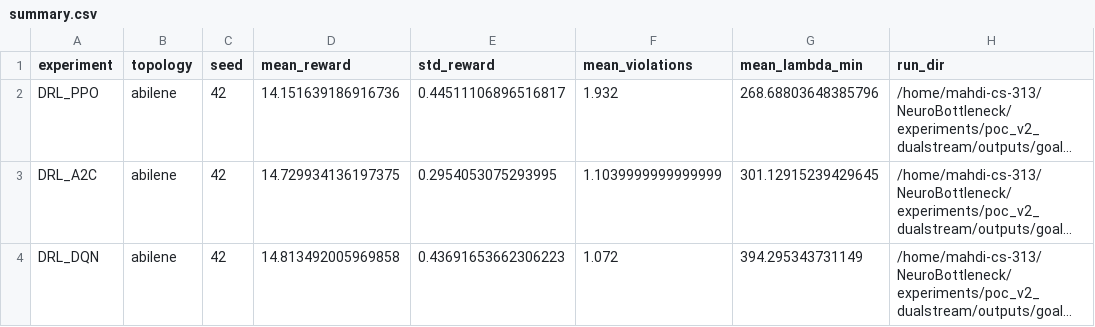
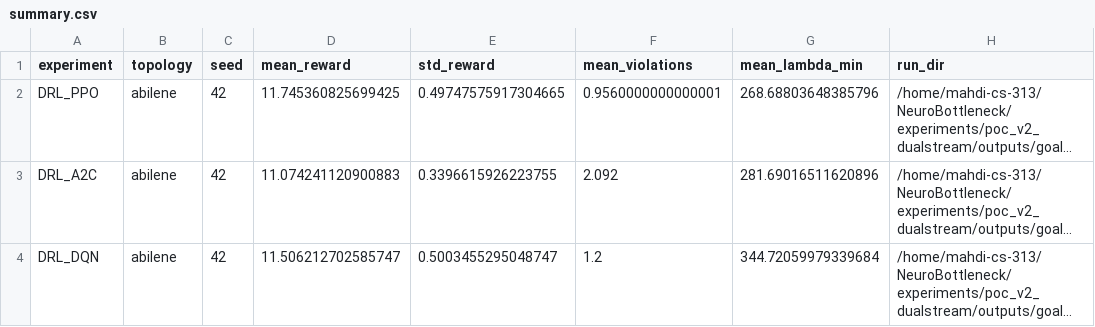
Before and after one commit to 9M3a1h3d9i9/NeuroBottleneck, a CSV file: experiments/poc_v2_dualstream/outputs/goal2_abilene_seed42_50K/summary.csv, drawn as a sheet; long unchanged cells end in …; the diff names each change by its address in the sheet, - before the commit and + after, or states it on an @@ line.

Commit message:
feat(goal2): 50K DRL comparison with structural reward v2
- Reward v2: structural cost (delta=0.20), prevents reward hacking
- Results: PPO (11.74) > DQN (11.50) > A2C (11.07)
- Added CDF, Resilience, and Overfitting plots
- Validated PPO's stability for O-RAN deployment

```diff
--- a/experiments/poc_v2_dualstream/outputs/goal2_abilene_seed42_50K/summary.csv
+++ b/experiments/poc_v2_dualstream/outputs/goal2_abilene_seed42_50K/summary.csv
-D2 (mean_reward): 14.151639186916736
+D2 (mean_reward): 11.745360825699425
-E2 (std_reward): 0.44511106896516817
+E2 (std_reward): 0.49747575917304665
-F2 (mean_violations): 1.932
+F2 (mean_violations): 0.9560000000000001
-D3 (mean_reward): 14.729934136197375
+D3 (mean_reward): 11.074241120900883
-E3 (std_reward): 0.2954053075293995
+E3 (std_reward): 0.3396615926223755
-F3 (mean_violations): 1.1039999999999999
+F3 (mean_violations): 2.092
-G3 (mean_lambda_min): 301.12915239429645
+G3 (mean_lambda_min): 281.69016511620896
-D4 (mean_reward): 14.813492005969858
+D4 (mean_reward): 11.506212702585747
-E4 (std_reward): 0.43691653662306223
+E4 (std_reward): 0.5003455295048747
-F4 (mean_violations): 1.072
+F4 (mean_violations): 1.2
-G4 (mean_lambda_min): 394.295343731149
+G4 (mean_lambda_min): 344.72059979339684
```
Also changed, not shown: 21 other files.
